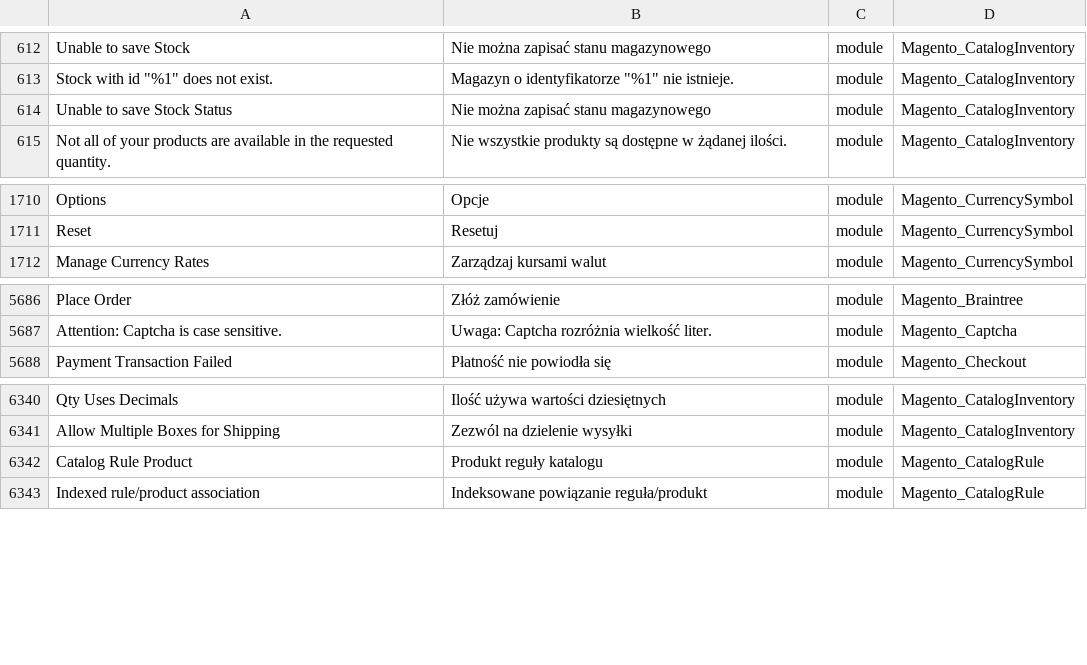
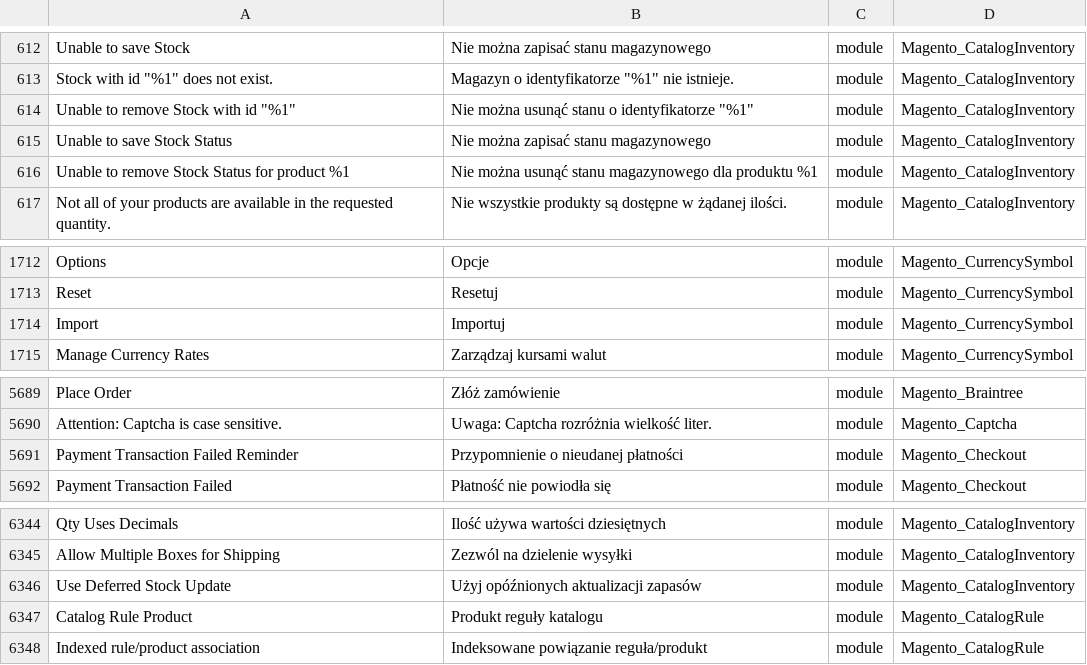
Before and after one commit to kkuzniar/language_pl_pl, a CSV file: pl_PL.csv, drawn as a sheet; only a part is shown, gaps mark what is left out; the diff names each change by its address in the sheet, - before the commit and + after, or states it on an @@ line.

```diff
--- a/pl_PL.csv
+++ b/pl_PL.csv
+row 614: Unable to remove Stock with id "%1" | Nie można usunąć stanu o identyfikatorze "%1" | module | Magento_CatalogInventory
+row 616: Unable to remove Stock Status for product %1 | Nie można usunąć stanu magazynowego dla produktu %1 | module | Magento_CatalogInventory
+row 1714: Import | Importuj | module | Magento_CurrencySymbol
+row 5691: Payment Transaction Failed Reminder | Przypomnienie o nieudanej płatności | module | Magento_Checkout
+row 6346: Use Deferred Stock Update | Użyj opóźnionych aktualizacji zapasów | module | Magento_CatalogInventory
```
Also changed, not shown: 1 other file.
